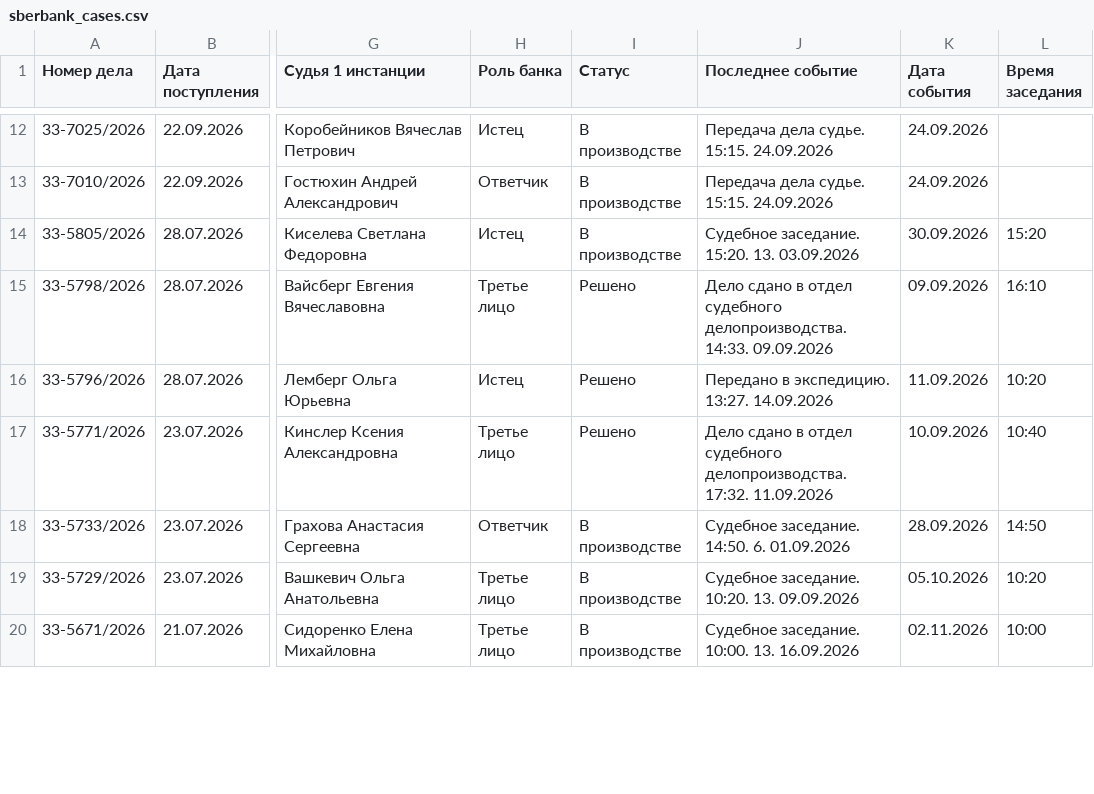
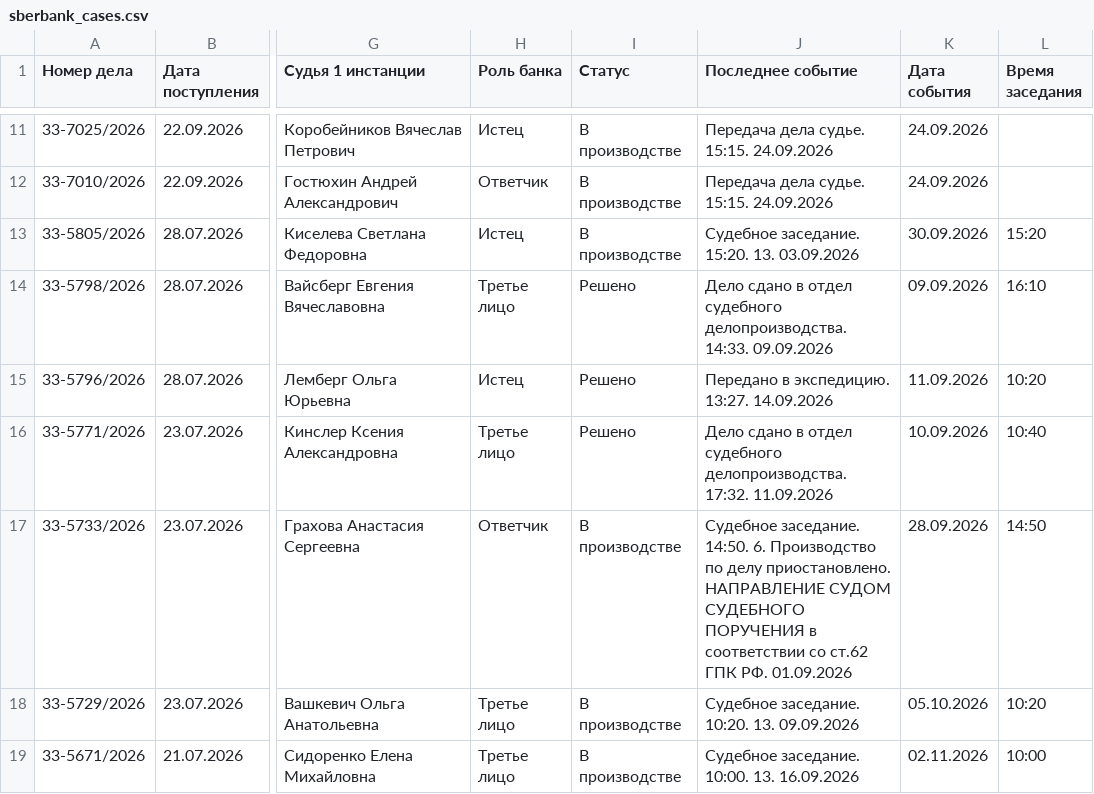
Before and after one commit to SelivanovAS/dashboard-tyumen, a CSV file: data/sberbank_cases.csv, drawn as a sheet; only a part is shown, gaps mark what is left out; addresses are those after the commit; the diff covers the shown part only; the diff names each change by its address in the sheet, - before the commit and + after, or states it on an @@ line.

```diff
--- a/data/sberbank_cases.csv
+++ b/data/sberbank_cases.csv
-J17 (Последнее событие): …14:50. 6. 01.09.2026
+J17 (Последнее событие): …14:50. 6. Производство по делу приостановлено. НАПРАВЛЕНИЕ СУДОМ СУДЕБНОГО ПОРУЧЕНИЯ в соответствии со ст.62 ГПК РФ. 01.09.2026
```
Also changed, not shown: 1 removed row and 17 edited cells elsewhere in this file, data/sberbank_cases_archive.csv, 7 other files.
